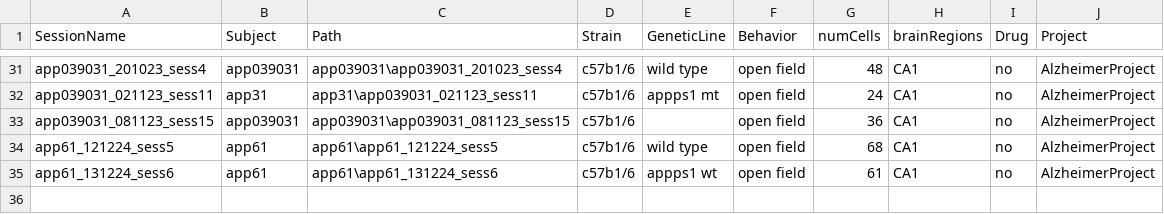
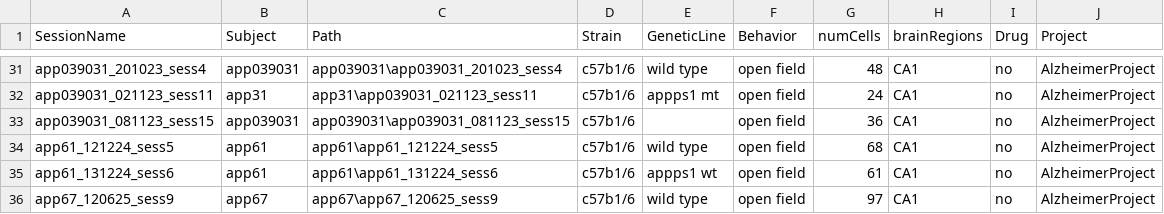
Before and after one commit to abadpablo/AlzheimerProject, a CSV file: indexedSessions_AlzheimerProject.csv, drawn as a sheet; only a part is shown, gaps mark what is left out; the diff names each change by its address in the sheet, - before the commit and + after, or states it on an @@ line.

Commit message:
Added Session: APP67_120625_sess9

```diff
--- a/indexedSessions_AlzheimerProject.csv
+++ b/indexedSessions_AlzheimerProject.csv
+row 36: app67_120625_sess9 | app67 | app67\app67_120625_sess9 | c57b1/6 | wild type | open field | 97 | CA1 | no | AlzheimerProject
```
